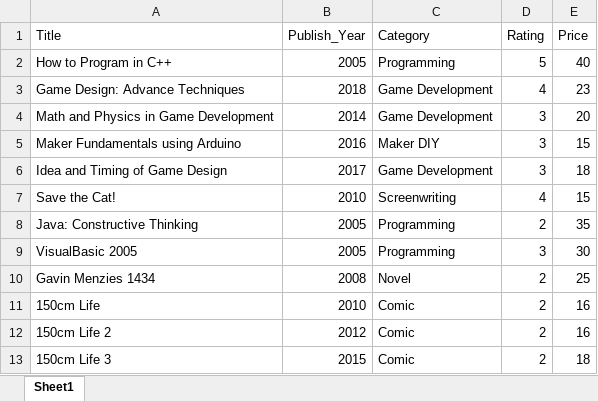
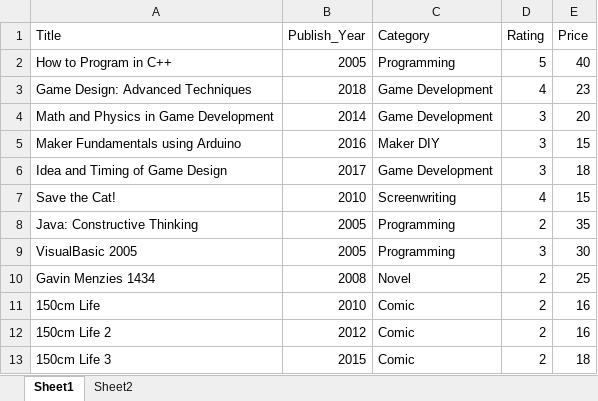
Before and after one commit to gamelife322/resources, an Excel workbook: books.xlsx, sheet Sheet1, drawn as a sheet; values as stored, in another font and other column widths than the file's, no borders; the diff names each change by its address in the sheet, - before the commit and + after, or states it on an @@ line.

```diff
--- a/books.xlsx (sheet Sheet1)
+++ b/books.xlsx (sheet Sheet1)
+sheet tab: Sheet2
-A3 (Title): Game Design: Advance Techniques
+A3 (Title): Game Design: Advanced Techniques
```
